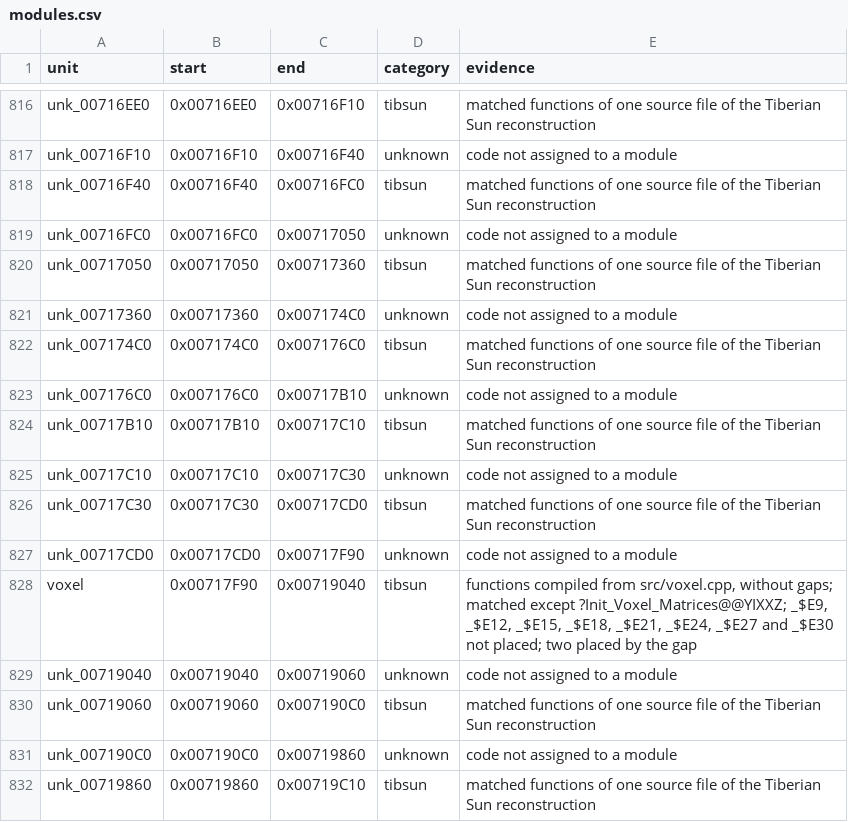
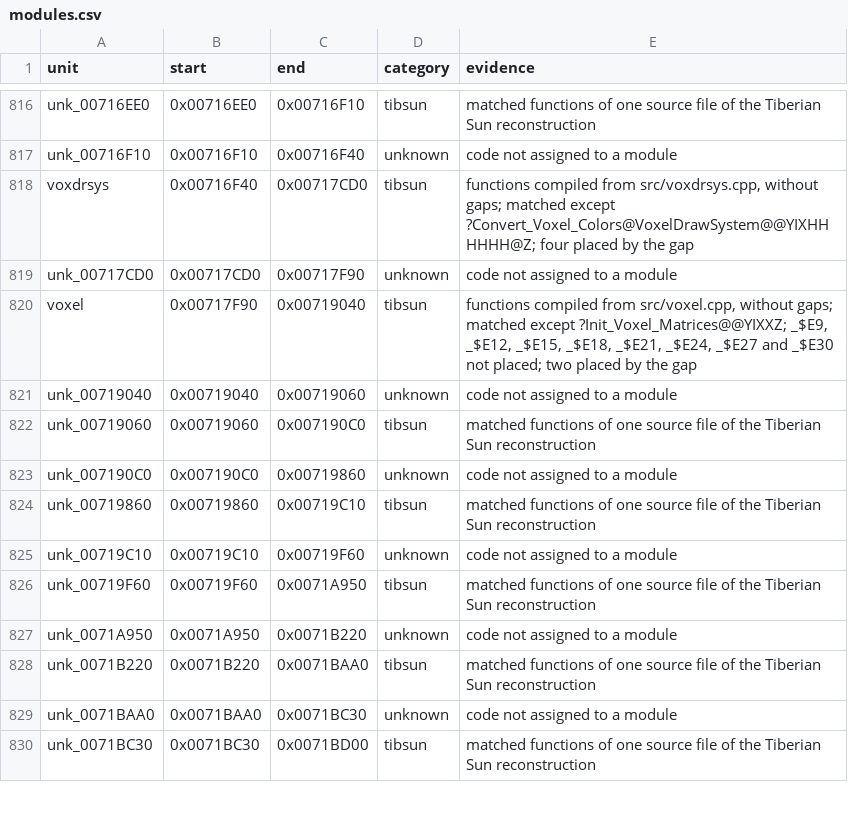
Before and after one commit to mischa85/RedAlert2, a CSV file: config/ra2-1.006/modules.csv, drawn as a sheet; only a part is shown, gaps mark what is left out; the shorter side is filled out with more unchanged rows.

```diff
--- a/config/ra2-1.006/modules.csv
+++ b/config/ra2-1.006/modules.csv
@@ -817,11 +817,3 @@ unk_00716EE0,0x00716EE0,0x00716F10,tibsun,matched functions of one source file o
 unk_00716F10,0x00716F10,0x00716F40,unknown,code not assigned to a module
-unk_00716F40,0x00716F40,0x00716FC0,tibsun,matched functions of one source file of the Tiberian Sun reconstruction
-unk_00716FC0,0x00716FC0,0x00717050,unknown,code not assigned to a module
-unk_00717050,0x00717050,0x00717360,tibsun,matched functions of one source file of the Tiberian Sun reconstruction
-unk_00717360,0x00717360,0x007174C0,unknown,code not assigned to a module
-unk_007174C0,0x007174C0,0x007176C0,tibsun,matched functions of one source file of the Tiberian Sun reconstruction
-unk_007176C0,0x007176C0,0x00717B10,unknown,code not assigned to a module
-unk_00717B10,0x00717B10,0x00717C10,tibsun,matched functions of one source file of the Tiberian Sun reconstruction
-unk_00717C10,0x00717C10,0x00717C30,unknown,code not assigned to a module
-unk_00717C30,0x00717C30,0x00717CD0,tibsun,matched functions of one source file of the Tiberian Sun reconstruction
+voxdrsys,0x00716F40,0x00717CD0,tibsun,"functions compiled from src/voxdrsys.cpp, without gaps; matched except ?Convert_Voxel_Colors@VoxelDrawSystem@@YIXHHHHHH@Z; four placed by the gap"
 unk_00717CD0,0x00717CD0,0x00717F90,unknown,code not assigned to a module
```
Also changed, not shown: config/ra2-1.006/functions.csv, 1 other file.
